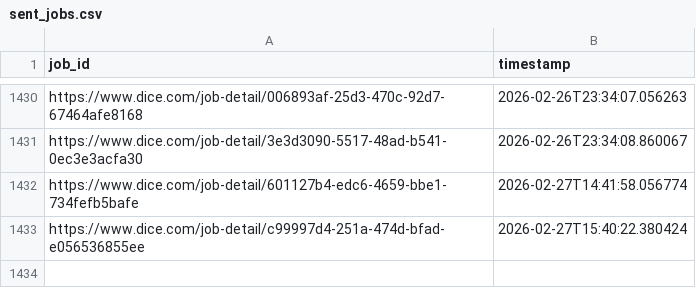
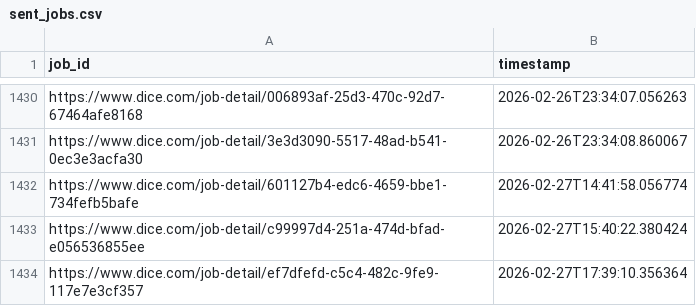
Before and after one commit to syedhussaini1995/dice-job-alerts, a CSV file: sent_jobs.csv, drawn as a sheet; only a part is shown, gaps mark what is left out.

```diff
--- a/sent_jobs.csv
+++ b/sent_jobs.csv
@@ -1433 +1433,2 @@ https://www.dice.com/job-detail/601127b4-edc6-4659-bbe1-734fefb5bafe,2026-02-27T
 https://www.dice.com/job-detail/c99997d4-251a-474d-bfad-e056536855ee,2026-02-27T15:40:22.380424
+https://www.dice.com/job-detail/ef7dfefd-c5c4-482c-9fe9-117e7e3cf357,2026-02-27T17:39:10.356364
```
